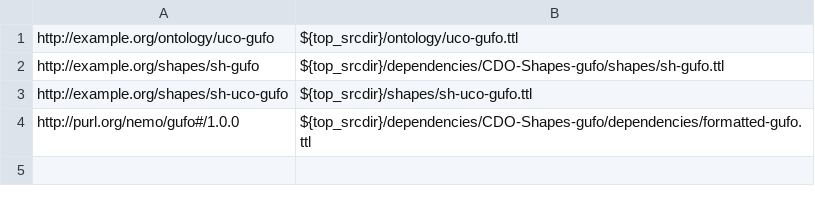
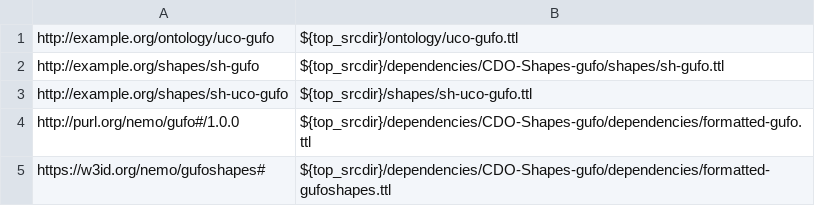
Before and after one commit to ucoProject/UCO-Profile-gufo, a TSV file: etc/dependency_files.tsv, drawn as a sheet.

Commit message:
Bump gUFO shapes pointer; add file reference
A follow-on patch will regenerate Make-managed files.

References:
* https://github.com/Cyber-Domain-Ontology/CDO-Shapes-gufo/pull/9

Signed-off-by: Alex Nelson <alexander.nelson@nist.gov>

```diff
--- a/etc/dependency_files.tsv
+++ b/etc/dependency_files.tsv
@@ -4 +4,2 @@ http://example.org/shapes/sh-uco-gufo	${top_srcdir}/shapes/sh-uco-gufo.ttl
 http://purl.org/nemo/gufo#/1.0.0	${top_srcdir}/dependencies/CDO-Shapes-gufo/dependencies/formatted-gufo.ttl
+https://w3id.org/nemo/gufoshapes#	${top_srcdir}/dependencies/CDO-Shapes-gufo/dependencies/formatted-gufoshapes.ttl
```
